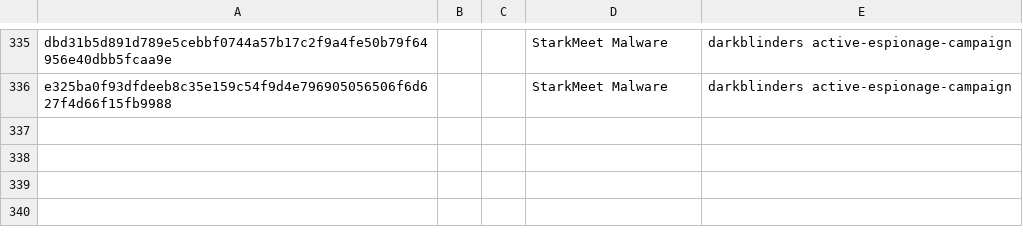
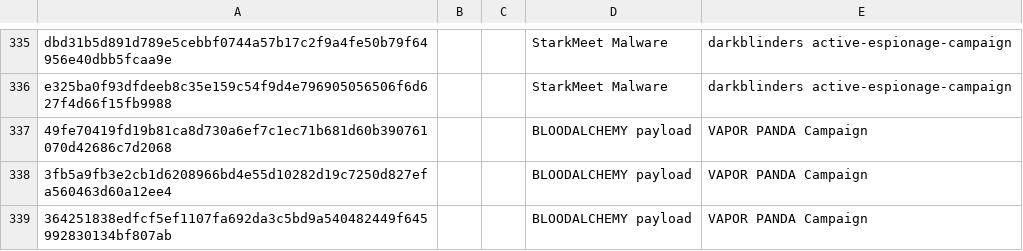
Before and after one commit to TimononBlueMoon/IOC-s, a CSV file: MaliciousHashes.csv, drawn as a sheet; only a part is shown, gaps mark what is left out.

Commit message:
Update MaliciousHashes.csv

```diff
--- a/MaliciousHashes.csv
+++ b/MaliciousHashes.csv
@@ -336 +336,4 @@ dbd31b5d891d789e5cebbf0744a57b17c2f9a4fe50b79f64956e40dbb5fcaa9e,,,StarkMeet Mal
 e325ba0f93dfdeeb8c35e159c54f9d4e796905056506f6d627f4d66f15fb9988,,,StarkMeet Malware,darkblinders active-espionage-campaign
+49fe70419fd19b81ca8d730a6ef7c1ec71b681d60b390761070d42686c7d2068,,,BLOODALCHEMY payload,VAPOR PANDA Campaign
+3fb5a9fb3e2cb1d6208966bd4e55d10282d19c7250d827efa560463d60a12ee4,,,BLOODALCHEMY payload,VAPOR PANDA Campaign
+364251838edfcf5ef1107fa692da3c5bd9a540482449f645992830134bf807ab,,,BLOODALCHEMY payload,VAPOR PANDA Campaign
```
